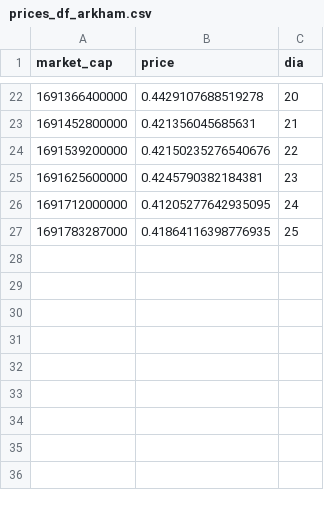
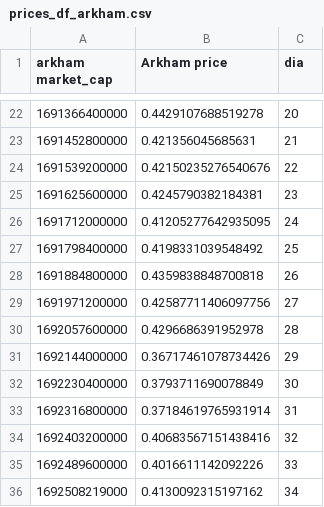
Before and after one commit to NahuVidales/CryptoDataAnalytics, a CSV file: data/prices_df_arkham.csv, drawn as a sheet; only a part is shown, gaps mark what is left out; removed rows and columns are numbered as before the commit, all else as after; the diff names each change by its address in the sheet, - before the commit and + after, or states it on an @@ line.

```diff
--- a/data/prices_df_arkham.csv
+++ b/data/prices_df_arkham.csv
-A1: market_cap
+A1: arkham market_cap
-B1: price
+B1: Arkham price
-row 27: 1691783287000 | 0.41864116398776935 | 25
+row 27: 1691798400000 | 0.4198331039548492 | 25
+row 28: 1691884800000 | 0.4359838848700818 | 26
+row 29: 1691971200000 | 0.42587711406097756 | 27
+row 30: 1692057600000 | 0.4296686391952978 | 28
+row 31: 1692144000000 | 0.36717461078734426 | 29
+row 32: 1692230400000 | 0.3793711690078849 | 30
+row 33: 1692316800000 | 0.37184619765931914 | 31
+row 34: 1692403200000 | 0.40683567151438416 | 32
+row 35: 1692489600000 | 0.4016611142092226 | 33
+row 36: 1692508219000 | 0.4130092315197162 | 34
```
Also changed, not shown: data/prices_df_bitcoin.csv, data/prices_df_dogecoin.csv, 10 other files.
